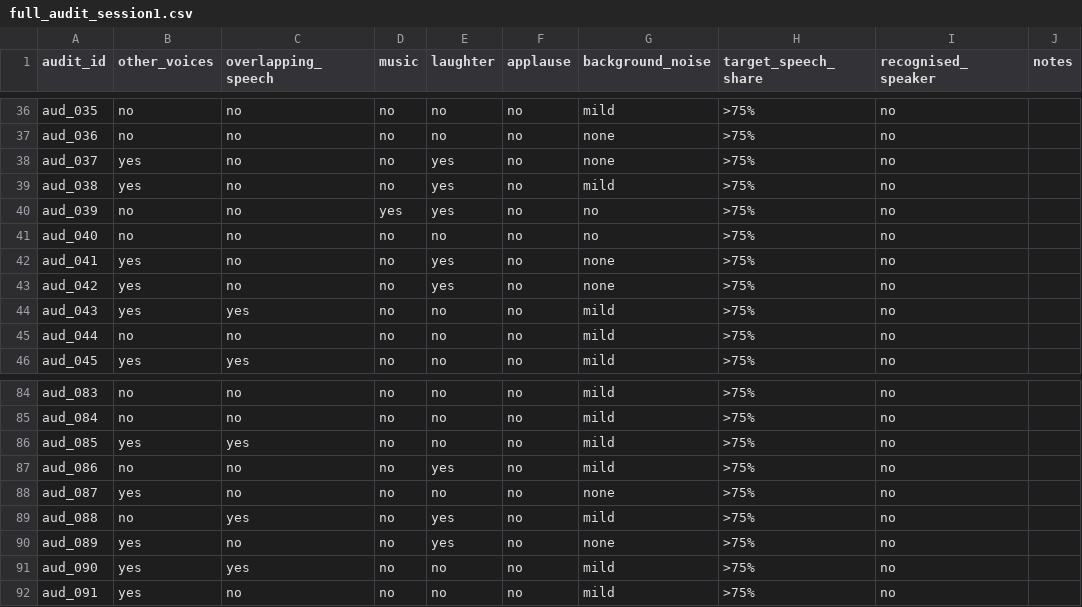
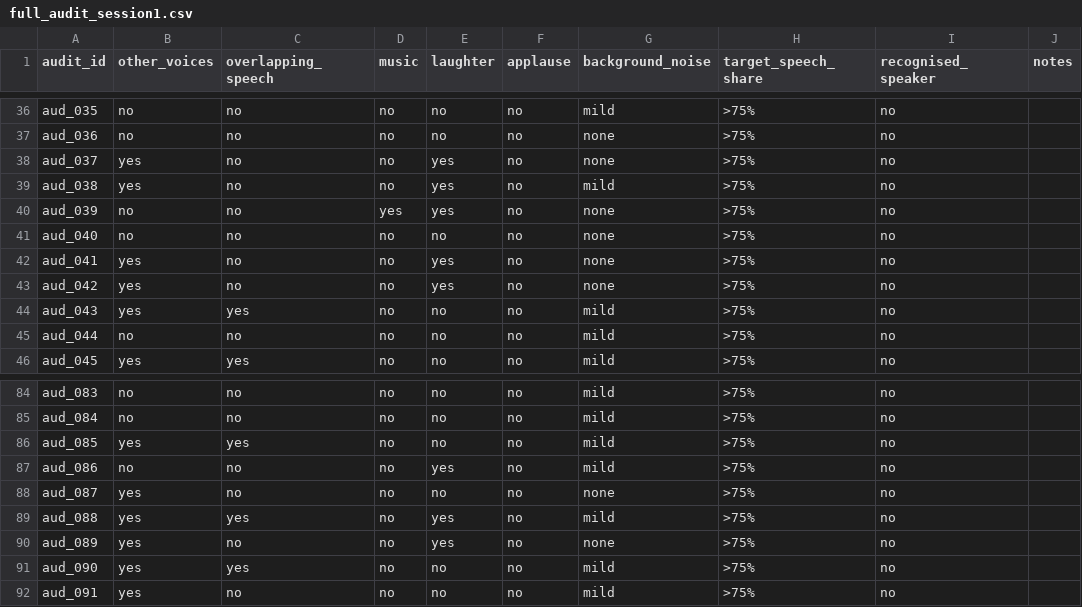
Before and after one commit to H-Munene/verifcare, a CSV file: acoustic-model/results/01_data_collection/full_audit_session1.csv, drawn as a sheet; only a part is shown, gaps mark what is left out.

```diff
--- a/acoustic-model/results/01_data_collection/full_audit_session1.csv
+++ b/acoustic-model/results/01_data_collection/full_audit_session1.csv
@@ -39,4 +39,4 @@ aud_037,yes,no,no,yes,no,none,>75%,no,
 aud_038,yes,no,no,yes,no,mild,>75%,no,
-aud_039,no,no,yes,yes,no,no,>75%,no,
-aud_040,no,no,no,no,no,no,>75%,no,
+aud_039,no,no,yes,yes,no,none,>75%,no,
+aud_040,no,no,no,no,no,none,>75%,no,
 aud_041,yes,no,no,yes,no,none,>75%,no,
@@ -88,3 +88,3 @@ aud_086,no,no,no,yes,no,mild,>75%,no,
 aud_087,yes,no,no,no,no,none,>75%,no,
-aud_088,no,yes,no,yes,no,mild,>75%,no,
+aud_088,yes,yes,no,yes,no,mild,>75%,no,
 aud_089,yes,no,no,yes,no,none,>75%,no,
```
Also changed, not shown: acoustic-model/results/01_data_collection/full_audit_session2.csv, 9 other files.
